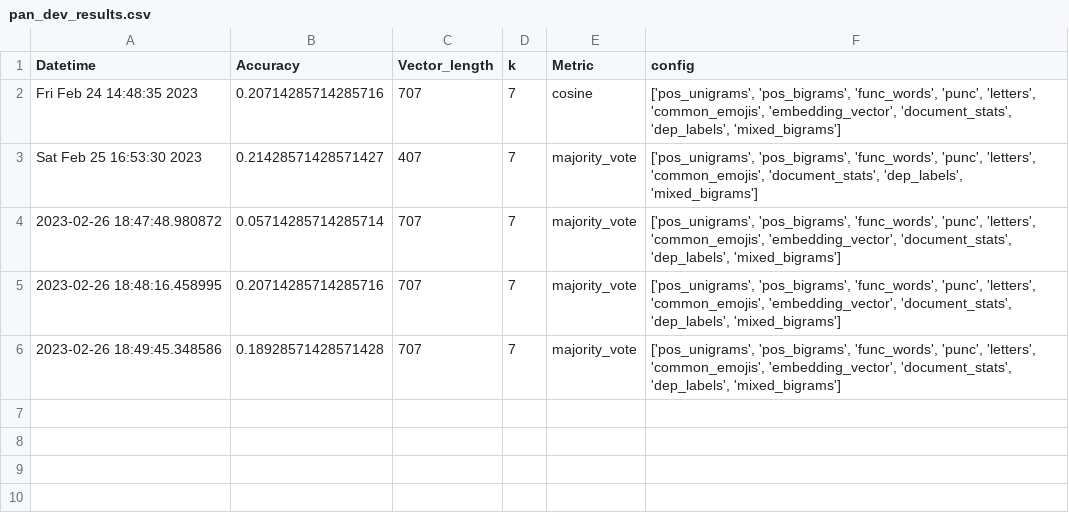
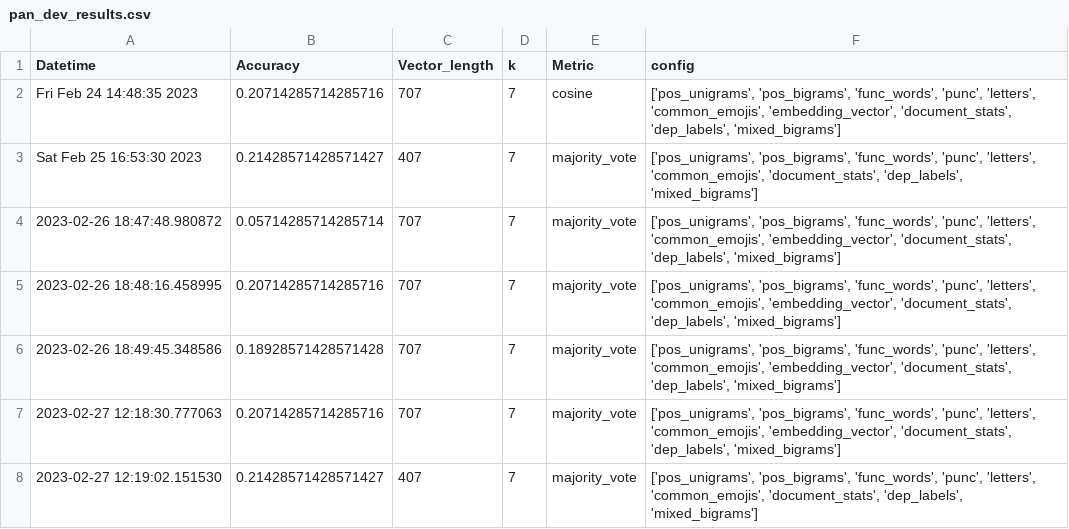
Before and after one commit to eric-sclafani/gram2vec, a CSV file: gram2vec/eval/results/pan_dev_results.csv, drawn as a sheet.

```diff
--- a/gram2vec/eval/results/pan_dev_results.csv
+++ b/gram2vec/eval/results/pan_dev_results.csv
@@ -6 +6,3 @@ Sat Feb 25 16:53:30 2023,0.21428571428571427,407,7,majority_vote,"['pos_unigrams
 2023-02-26 18:49:45.348586,0.18928571428571428,707,7,majority_vote,"['pos_unigrams', 'pos_bigrams', 'func_words', 'punc', 'letters', 'common_emojis', 'embedding_vector', 'document_stats', 'dep_labels', 'mixed_bigrams']"
+2023-02-27 12:18:30.777063,0.20714285714285716,707,7,majority_vote,"['pos_unigrams', 'pos_bigrams', 'func_words', 'punc', 'letters', 'common_emojis', 'embedding_vector', 'document_stats', 'dep_labels', 'mixed_bigrams']"
+2023-02-27 12:19:02.151530,0.21428571428571427,407,7,majority_vote,"['pos_unigrams', 'pos_bigrams', 'func_words', 'punc', 'letters', 'common_emojis', 'document_stats', 'dep_labels', 'mixed_bigrams']"
```
Also changed, not shown: 6 other files.
